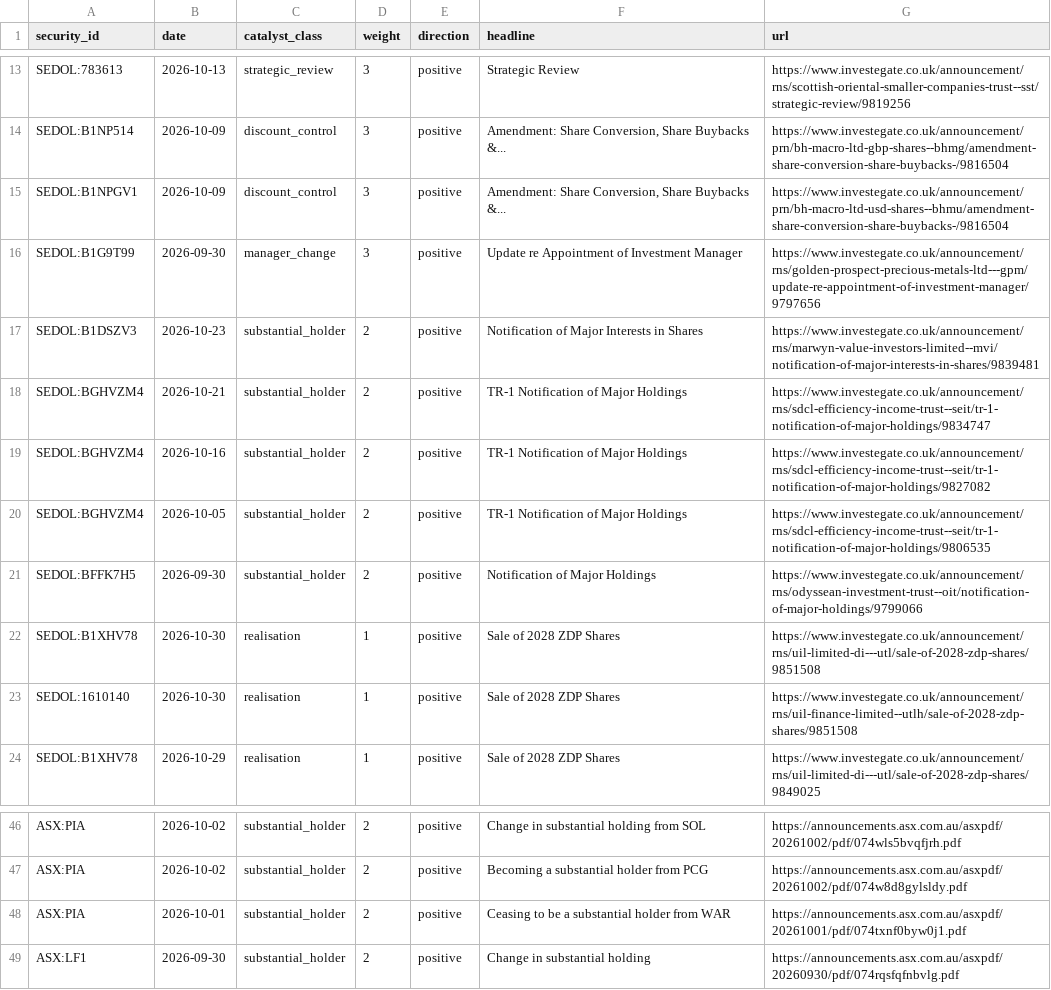
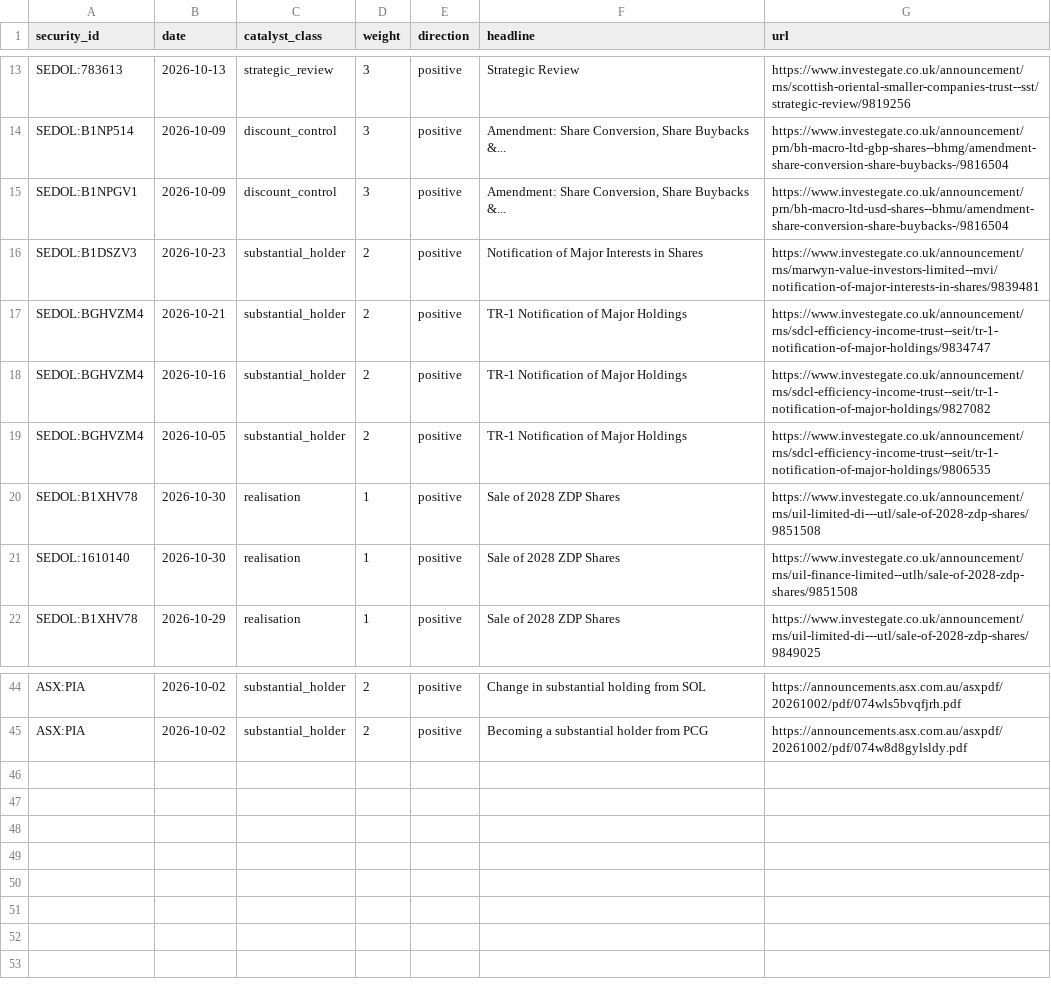
Before and after one commit to hdcapital/cef-research, a CSV file: outputs/live/catalysts_recent.csv, drawn as a sheet; only a part is shown, gaps mark what is left out.

```diff
--- a/outputs/live/catalysts_recent.csv
+++ b/outputs/live/catalysts_recent.csv
@@ -15,3 +15,2 @@ SEDOL:B1NP514,2026-10-09,discount_control,3,positive,"Amendment: Share Conversio
 SEDOL:B1NPGV1,2026-10-09,discount_control,3,positive,"Amendment: Share Conversion, Share Buybacks &...",https://www.investegate.co.uk/announcement/prn/bh-macro-ltd-usd-shares--bhmu/amendment-share-conversion-share-buybacks-/9816504
-SEDOL:B1G9T99,2026-09-30,manager_change,3,positive,Update re Appointment of Investment Manager,https://www.investegate.co.uk/announcement/rns/golden-prospect-precious-metals-ltd---gpm/update-re-appointment-of-investment-manager/9797656
 SEDOL:B1DSZV3,2026-10-23,substantial_holder,2,positive,Notification of Major Interests in Shares,https://www.investegate.co.uk/announcement/rns/marwyn-value-investors-limited--mvi/notification-of-major-interests-in-shares/9839481
@@ -20,3 +19,2 @@ SEDOL:BGHVZM4,2026-10-16,substantial_holder,2,positive,TR-1 Notification of Majo
 SEDOL:BGHVZM4,2026-10-05,substantial_holder,2,positive,TR-1 Notification of Major Holdings,https://www.investegate.co.uk/announcement/rns/sdcl-efficiency-income-trust--seit/tr-1-notification-of-major-holdings/9806535
-SEDOL:BFFK7H5,2026-09-30,substantial_holder,2,positive,Notification of Major Holdings,https://www.investegate.co.uk/announcement/rns/odyssean-investment-trust--oit/notification-of-major-holdings/9799066
 SEDOL:B1XHV78,2026-10-30,realisation,1,positive,Sale of 2028 ZDP Shares,https://www.investegate.co.uk/announcement/rns/uil-limited-di---utl/sale-of-2028-zdp-shares/9851508
@@ -47,3 +45 @@ ASX:PIA,2026-10-02,substantial_holder,2,positive,Change in substantial holding f
 ASX:PIA,2026-10-02,substantial_holder,2,positive,Becoming a substantial holder from PCG,https://announcements.asx.com.au/asxpdf/20261002/pdf/074w8d8gylsldy.pdf
-ASX:PIA,2026-10-01,substantial_holder,2,positive,Ceasing to be a substantial holder from WAR,https://announcements.asx.com.au/asxpdf/20261001/pdf/074txnf0byw0j1.pdf
-ASX:LF1,2026-09-30,substantial_holder,2,positive,Change in substantial holding,https://announcements.asx.com.au/asxpdf/20260930/pdf/074rqsfqfnbvlg.pdf
```
Also changed, not shown: outputs/live/ideas_latest.csv, outputs/live/nav_quarantine.csv, 12 other files.
